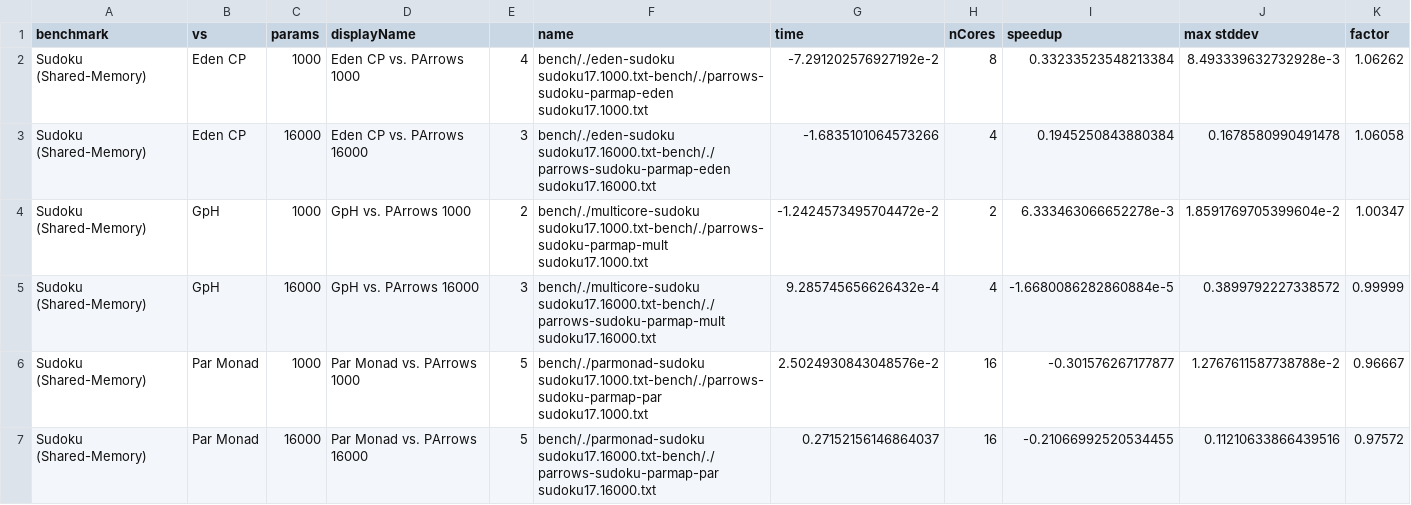
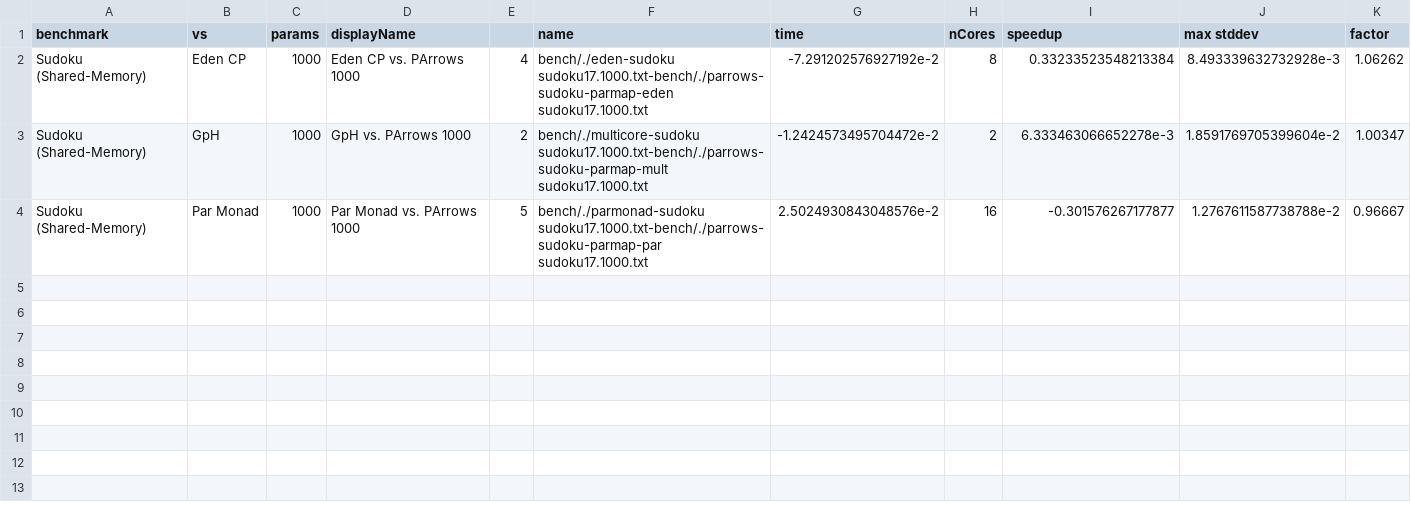
Before and after one commit to Parrows/Parrows, a CSV file: paper/content/benchmarks/sudoku-sm/worstSudoku-1000.csv, drawn as a sheet; the diff names each change by its address in the sheet, - before the commit and + after, or states it on an @@ line.

```diff
--- a/paper/content/benchmarks/sudoku-sm/worstSudoku-1000.csv
+++ b/paper/content/benchmarks/sudoku-sm/worstSudoku-1000.csv
-row 3: Sudoku (Shared-Memory) | Eden CP | 16000 | Eden CP vs. PArrows 16000 | 3 | bench/./eden-sudoku sudoku17.16000.txt-bench/./parrows-sudoku-parmap-eden sudoku17.16000.txt | -1.6835101064573266 | 4 | 0.1945250843880384 | 0.1678580990491478 | 1.06058
-row 5: Sudoku (Shared-Memory) | GpH | 16000 | GpH vs. PArrows 16000 | 3 | bench/./multicore-sudoku sudoku17.16000.txt-bench/./parrows-sudoku-parmap-mult sudoku17.16000.txt | 9.285745656626432e-4 | 4 | -1.6680086282860884e-5 | 0.3899792227338572 | 0.99999
-row 7: Sudoku (Shared-Memory) | Par Monad | 16000 | Par Monad vs. PArrows 16000 | 5 | bench/./parmonad-sudoku sudoku17.16000.txt-bench/./parrows-sudoku-parmap-par sudoku17.16000.txt | 0.27152156146864037 | 16 | -0.21066992520534455 | 0.11210633866439516 | 0.97572
```
Also changed, not shown: paper/content/benchmarks/distributed-jacobi/bestJacobi-3217.csv, paper/content/benchmarks/distributed-jacobi/worstJacobi-3217.csv, 14 other files.
